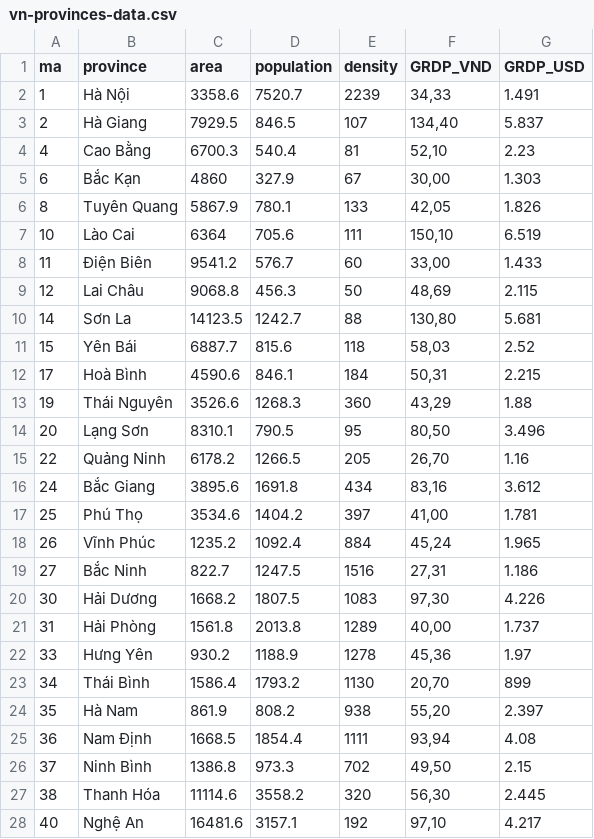
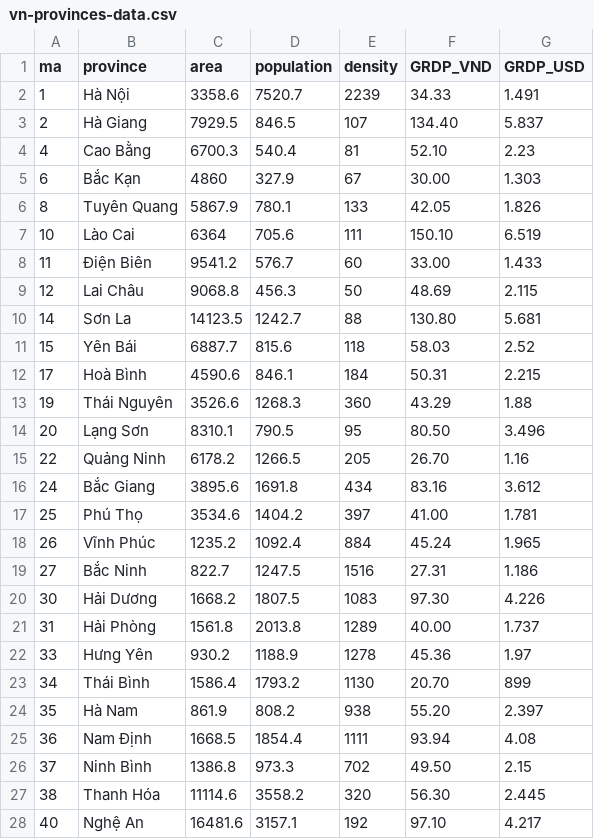
Before and after one commit to huynhtrucquyen/DSDV_LAB, a CSV file: vn-provinces-data.csv, drawn as a sheet; only a part is shown; the diff covers the shown part only.

Commit message:
Update vn-provinces-data.csv

```diff
--- a/vn-provinces-data.csv
+++ b/vn-provinces-data.csv
@@ -1,28 +1,28 @@
 ma,province,area,population,density,GRDP_VND,GRDP_USD
-1,Hà Nội,3358.6,7520.7,2239,"34,33",1.491
-2,Hà Giang,7929.5,846.5,107,"134,40",5.837
-4,Cao Bằng,6700.3,540.4,81,"52,10",2.23
-6,Bắc Kạn,4860,327.9,67,"30,00",1.303
-8,Tuyên Quang,5867.9,780.1,133,"42,05",1.826
-10,Lào Cai,6364,705.6,111,"150,10",6.519
-11,Điện Biên,9541.2,576.7,60,"33,00",1.433
-12,Lai Châu,9068.8,456.3,50,"48,69",2.115
-14,Sơn La,14123.5,1242.7,88,"130,80",5.681
-15,Yên Bái,6887.7,815.6,118,"58,03",2.52
-17,Hoà Bình,4590.6,846.1,184,"50,31",2.215
-19,Thái Nguyên,3526.6,1268.3,360,"43,29",1.88
-20,Lạng Sơn,8310.1,790.5,95,"80,50",3.496
-22,Quảng Ninh,6178.2,1266.5,205,"26,70",1.16
-24,Bắc Giang,3895.6,1691.8,434,"83,16",3.612
-25,Phú Thọ,3534.6,1404.2,397,"41,00",1.781
-26,Vĩnh Phúc,1235.2,1092.4,884,"45,24",1.965
-27,Bắc Ninh,822.7,1247.5,1516,"27,31",1.186
-30,Hải Dương,1668.2,1807.5,1083,"97,30",4.226
-31,Hải Phòng,1561.8,2013.8,1289,"40,00",1.737
-33,Hưng Yên,930.2,1188.9,1278,"45,36",1.97
-34,Thái Bình,1586.4,1793.2,1130,"20,70",899
-35,Hà Nam,861.9,808.2,938,"55,20",2.397
-36,Nam Định,1668.5,1854.4,1111,"93,94",4.08
-37,Ninh Bình,1386.8,973.3,702,"49,50",2.15
-38,Thanh Hóa,11114.6,3558.2,320,"56,30",2.445
-40,Nghệ An,16481.6,3157.1,192,"97,10",4.217
+1,Hà Nội,3358.6,7520.7,2239,34.33,1.491
+2,Hà Giang,7929.5,846.5,107,134.40,5.837
+4,Cao Bằng,6700.3,540.4,81,52.10,2.23
+6,Bắc Kạn,4860,327.9,67,30.00,1.303
+8,Tuyên Quang,5867.9,780.1,133,42.05,1.826
+10,Lào Cai,6364,705.6,111,150.10,6.519
+11,Điện Biên,9541.2,576.7,60,33.00,1.433
+12,Lai Châu,9068.8,456.3,50,48.69,2.115
+14,Sơn La,14123.5,1242.7,88,130.80,5.681
+15,Yên Bái,6887.7,815.6,118,58.03,2.52
+17,Hoà Bình,4590.6,846.1,184,50.31,2.215
+19,Thái Nguyên,3526.6,1268.3,360,43.29,1.88
+20,Lạng Sơn,8310.1,790.5,95,80.50,3.496
+22,Quảng Ninh,6178.2,1266.5,205,26.70,1.16
+24,Bắc Giang,3895.6,1691.8,434,83.16,3.612
+25,Phú Thọ,3534.6,1404.2,397,41.00,1.781
+26,Vĩnh Phúc,1235.2,1092.4,884,45.24,1.965
+27,Bắc Ninh,822.7,1247.5,1516,27.31,1.186
+30,Hải Dương,1668.2,1807.5,1083,97.30,4.226
+31,Hải Phòng,1561.8,2013.8,1289,40.00,1.737
+33,Hưng Yên,930.2,1188.9,1278,45.36,1.97
+34,Thái Bình,1586.4,1793.2,1130,20.70,899
+35,Hà Nam,861.9,808.2,938,55.20,2.397
+36,Nam Định,1668.5,1854.4,1111,93.94,4.08
+37,Ninh Bình,1386.8,973.3,702,49.50,2.15
+38,Thanh Hóa,11114.6,3558.2,320,56.30,2.445
+40,Nghệ An,16481.6,3157.1,192,97.10,4.217
```
Also changed, not shown: 36 edited cells elsewhere in this file.
